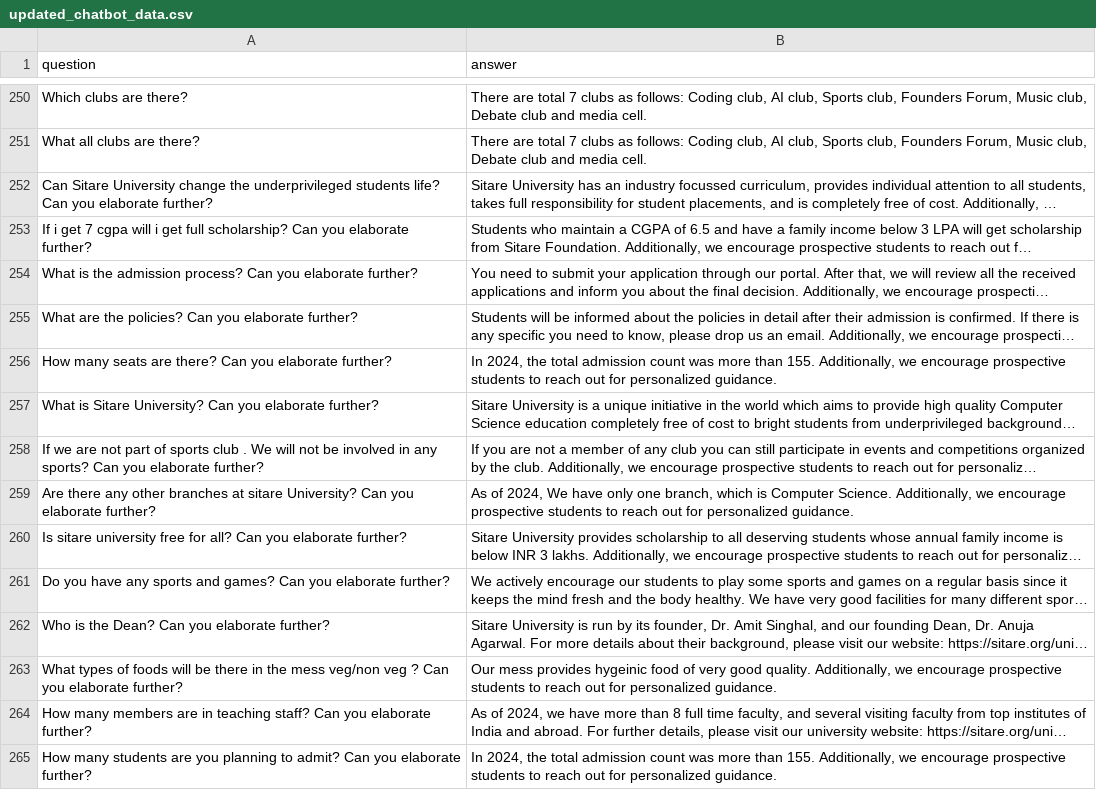
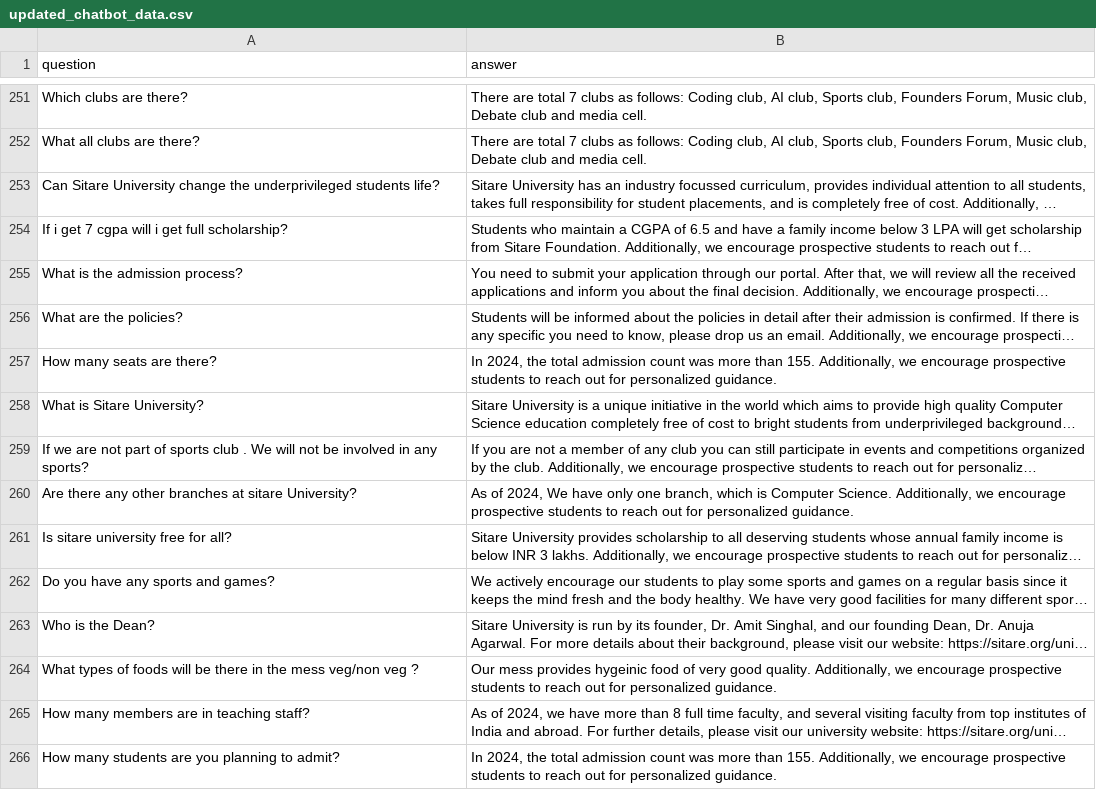
Before and after one commit to mayank-singh-tomar/SU-Chatbot, a CSV file: updated_chatbot_data.csv, drawn as a sheet; only a part is shown, gaps mark what is left out; long unchanged cells end in …; addresses are those after the commit; the diff covers the shown part only; the diff names each change by its address in the sheet, - before the commit and + after, or states it on an @@ line.

Commit message:
Add files via upload

```diff
--- a/updated_chatbot_data.csv
+++ b/updated_chatbot_data.csv
-A253 (question): …students life? Can you elaborate further?
+A253 (question): …students life?
-A254 (question): …full scholarship? Can you elaborate further?
+A254 (question): …full scholarship?
-A255 (question): What is the admission process? Can you elaborate further?
+A255 (question): What is the admission process?
-A256 (question): What are the policies? Can you elaborate further?
+A256 (question): What are the policies?
-A257 (question): How many seats are there? Can you elaborate further?
+A257 (question): How many seats are there?
-A258 (question): What is Sitare University? Can you elaborate further?
+A258 (question): What is Sitare University?
-A259 (question): …any sports? Can you elaborate further?
+A259 (question): …any sports?
-A260 (question): …sitare University? Can you elaborate further?
+A260 (question): …sitare University?
-A261 (question): …for all? Can you elaborate further?
+A261 (question): …for all?
-A262 (question): …and games? Can you elaborate further?
+A262 (question): …and games?
-A263 (question): Who is the Dean? Can you elaborate further?
+A263 (question): Who is the Dean?
-A264 (question): …veg ? Can you elaborate further?
+A264 (question): …veg ?
-A265 (question): …teaching staff? Can you elaborate further?
+A265 (question): …teaching staff?
-A266 (question): …to admit? Can you elaborate further?
+A266 (question): …to admit?
```
Also changed, not shown: 8 added rows, 1 removed row and 86 edited cells elsewhere in this file.
